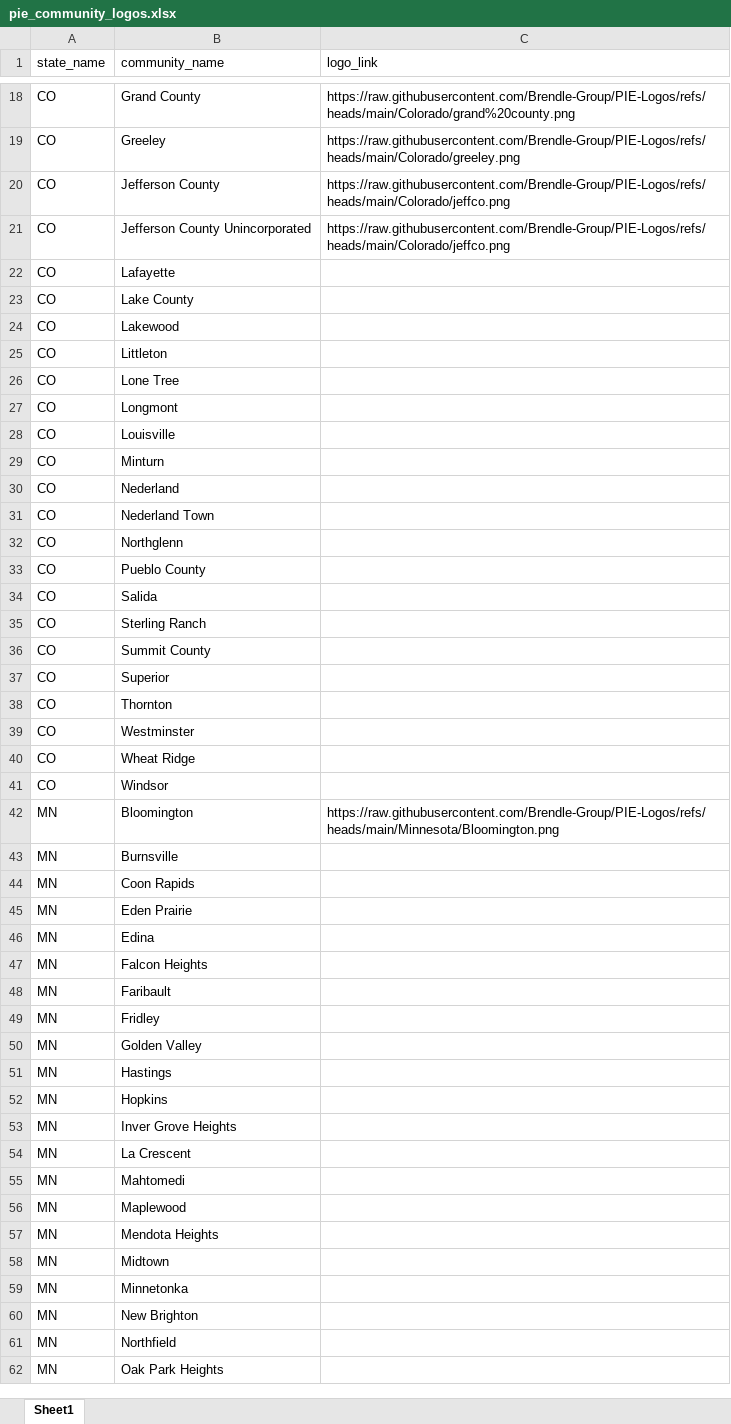
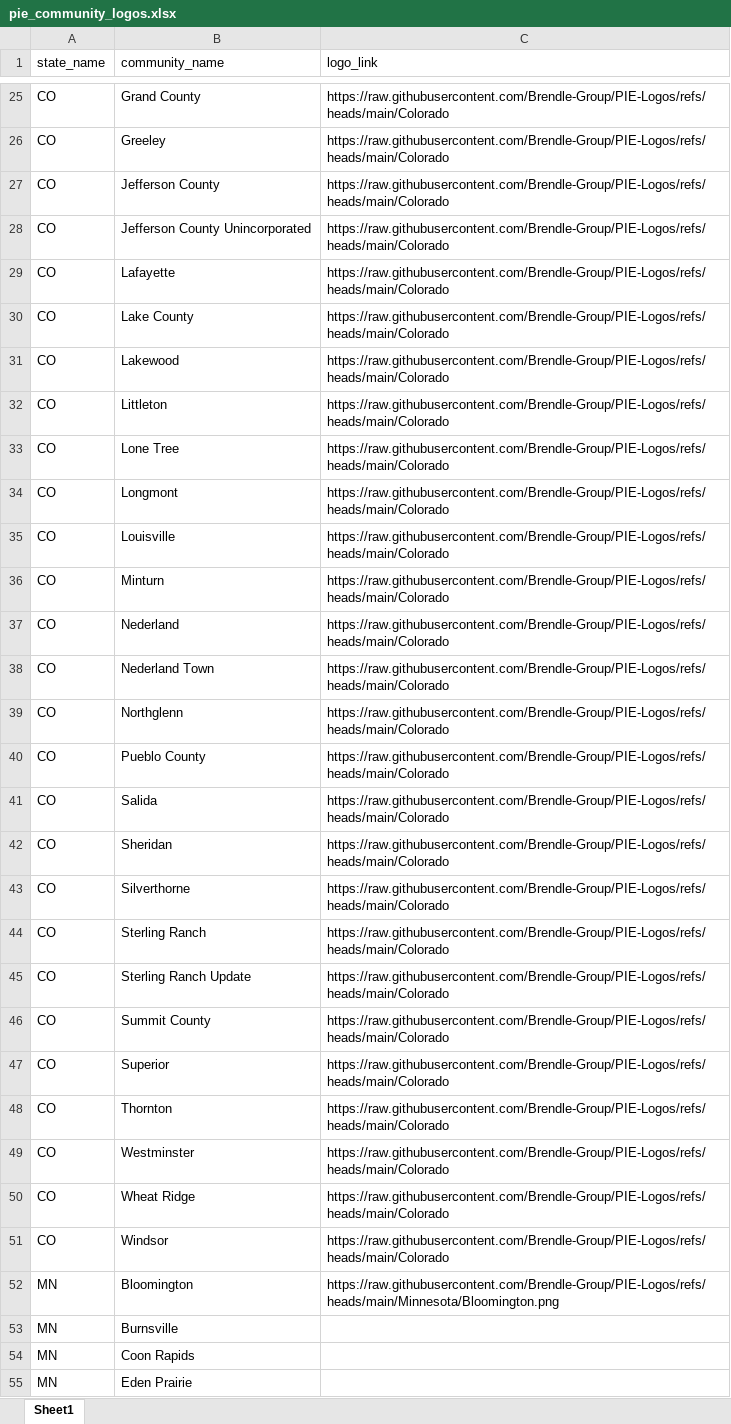
Before and after one commit to Brendle-Group/PIE-Logos, an Excel workbook: pie_community_logos.xlsx, sheet Sheet1, drawn as a sheet; only a part is shown, gaps mark what is left out; the shorter side is filled out with more unchanged rows; values as stored, in another font and other column widths than the file's, no cell formats; addresses are those after the commit; the diff covers the shown part only; the diff names each change by its address in the sheet, - before the commit and + after, or states it on an @@ line.

```diff
--- a/pie_community_logos.xlsx (sheet Sheet1)
+++ b/pie_community_logos.xlsx (sheet Sheet1)
-C25 (logo_link): https://raw.githubusercontent.com/Brendle-Group/PIE-Logos/refs/heads/main/Colorado/grand%20county.png
+C25 (logo_link): https://raw.githubusercontent.com/Brendle-Group/PIE-Logos/refs/heads/main/Colorado
-C26 (logo_link): https://raw.githubusercontent.com/Brendle-Group/PIE-Logos/refs/heads/main/Colorado/greeley.png
+C26 (logo_link): https://raw.githubusercontent.com/Brendle-Group/PIE-Logos/refs/heads/main/Colorado
-C27:C28 (logo_link): https://raw.githubusercontent.com/Brendle-Group/PIE-Logos/refs/heads/main/Colorado/jeffco.png
+C27:C28 (logo_link): https://raw.githubusercontent.com/Brendle-Group/PIE-Logos/refs/heads/main/Colorado
-C29:C41 (logo_link): (empty)
+C29:C41 (logo_link): https://raw.githubusercontent.com/Brendle-Group/PIE-Logos/refs/heads/main/Colorado
+row 42: CO | Sheridan | https://raw.githubusercontent.com/Brendle-Group/PIE-Logos/refs/heads/main/Colorado
+row 43: CO | Silverthorne | https://raw.githubusercontent.com/Brendle-Group/PIE-Logos/refs/heads/main/Colorado
-C44 (logo_link): (empty)
+C44 (logo_link): https://raw.githubusercontent.com/Brendle-Group/PIE-Logos/refs/heads/main/Colorado
+row 45: CO | Sterling Ranch Update | https://raw.githubusercontent.com/Brendle-Group/PIE-Logos/refs/heads/main/Colorado
-C46:C51 (logo_link): (empty)
+C46:C51 (logo_link): https://raw.githubusercontent.com/Brendle-Group/PIE-Logos/refs/heads/main/Colorado
```
Also changed, not shown: 7 added rows and 16 edited cells elsewhere in this sheet, cell formats, 1 other file.
